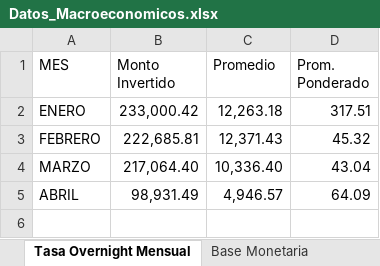
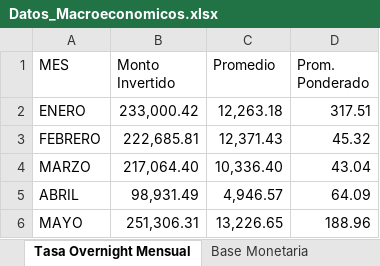
Before and after one commit to bfauairmonitor/Monitor-Nacional, an Excel workbook: Datos_Macroeconomicos.xlsx, sheet Tasa Overnight Mensual, drawn as a sheet; values as stored, in another font and other column widths than the file's, no borders; the diff names each change by its address in the sheet, - before the commit and + after, or states it on an @@ line.

Commit message:
Add files via upload

```diff
--- a/Datos_Macroeconomicos.xlsx (sheet Tasa Overnight Mensual)
+++ b/Datos_Macroeconomicos.xlsx (sheet Tasa Overnight Mensual)
+row 6: MAYO | 251,306.31 | 13,226.65 | 188.96
```
